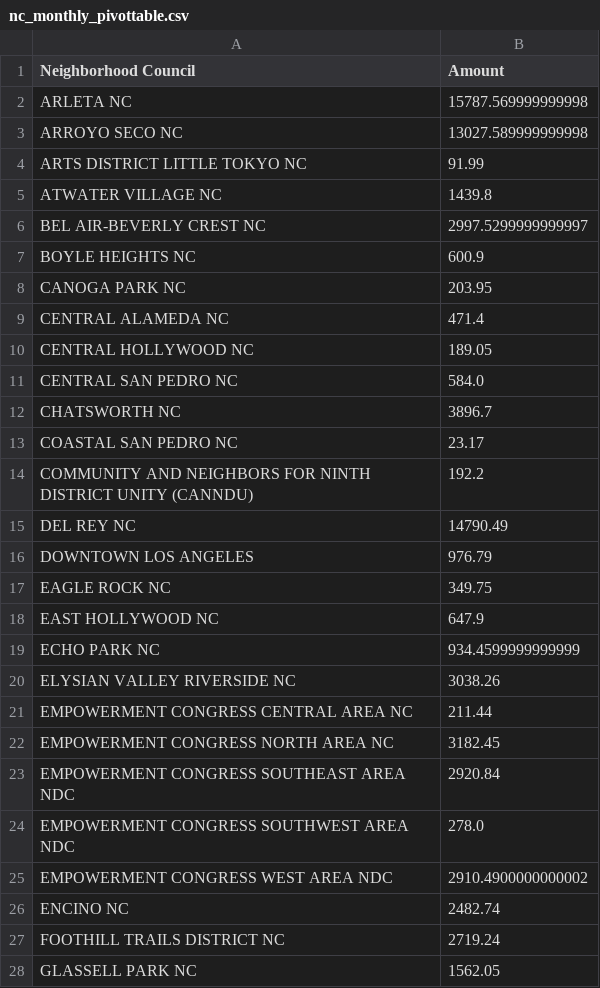
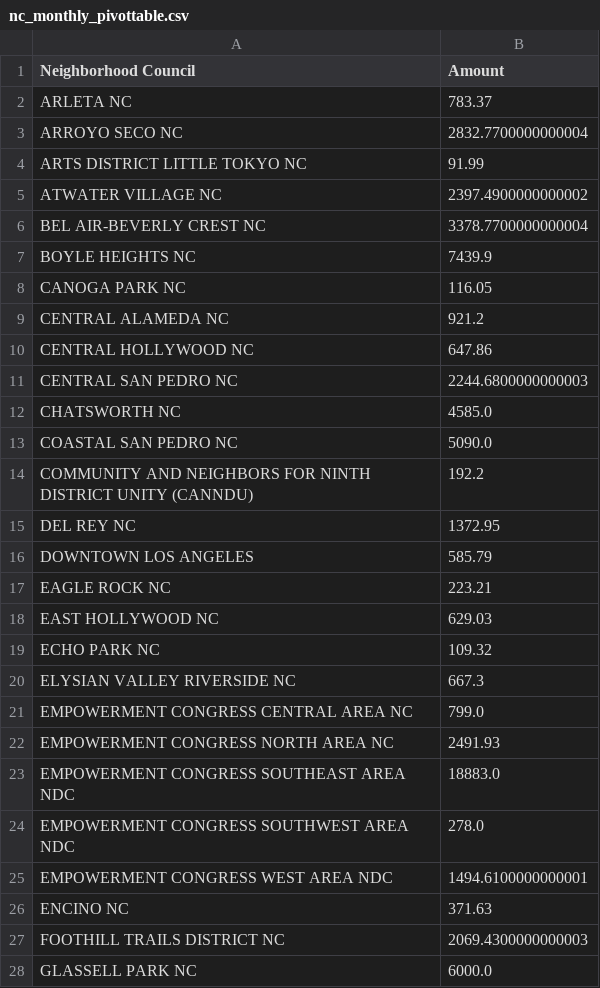
Before and after one commit to LosAngelesController/Neighborhood_Council_Expenditure, a CSV file: nc_monthly_pivottable.csv, drawn as a sheet; only a part is shown; the diff covers the shown part only.

```diff
--- a/nc_monthly_pivottable.csv
+++ b/nc_monthly_pivottable.csv
@@ -1,28 +1,28 @@
 Neighborhood Council,Amount
-ARLETA NC,15787.569999999998
-ARROYO SECO NC,13027.589999999998
+ARLETA NC,783.37
+ARROYO SECO NC,2832.7700000000004
 ARTS DISTRICT LITTLE TOKYO NC,91.99
-ATWATER VILLAGE NC,1439.8
-BEL AIR-BEVERLY CREST NC,2997.5299999999997
-BOYLE HEIGHTS NC,600.9
-CANOGA PARK NC,203.95
-CENTRAL ALAMEDA NC,471.4
-CENTRAL HOLLYWOOD NC,189.05
-CENTRAL SAN PEDRO NC,584.0
-CHATSWORTH NC,3896.7
-COASTAL SAN PEDRO NC,23.17
+ATWATER VILLAGE NC,2397.4900000000002
+BEL AIR-BEVERLY CREST NC,3378.7700000000004
+BOYLE HEIGHTS NC,7439.9
+CANOGA PARK NC,116.05
+CENTRAL ALAMEDA NC,921.2
+CENTRAL HOLLYWOOD NC,647.86
+CENTRAL SAN PEDRO NC,2244.6800000000003
+CHATSWORTH NC,4585.0
+COASTAL SAN PEDRO NC,5090.0
 COMMUNITY AND NEIGHBORS FOR NINTH DISTRICT UNITY (CANNDU),192.2
-DEL REY NC,14790.49
-DOWNTOWN LOS ANGELES,976.79
-EAGLE ROCK NC,349.75
-EAST HOLLYWOOD NC,647.9
-ECHO PARK NC,934.4599999999999
-ELYSIAN VALLEY RIVERSIDE NC,3038.26
-EMPOWERMENT CONGRESS CENTRAL AREA NC,211.44
-EMPOWERMENT CONGRESS NORTH AREA NC,3182.45
-EMPOWERMENT CONGRESS SOUTHEAST AREA NDC,2920.84
+DEL REY NC,1372.95
+DOWNTOWN LOS ANGELES,585.79
+EAGLE ROCK NC,223.21
+EAST HOLLYWOOD NC,629.03
+ECHO PARK NC,109.32
+ELYSIAN VALLEY RIVERSIDE NC,667.3
+EMPOWERMENT CONGRESS CENTRAL AREA NC,799.0
+EMPOWERMENT CONGRESS NORTH AREA NC,2491.93
+EMPOWERMENT CONGRESS SOUTHEAST AREA NDC,18883.0
 EMPOWERMENT CONGRESS SOUTHWEST AREA NDC,278.0
-EMPOWERMENT CONGRESS WEST AREA NDC,2910.4900000000002
-ENCINO NC,2482.74
-FOOTHILL TRAILS DISTRICT NC,2719.24
-GLASSELL PARK NC,1562.05
+EMPOWERMENT CONGRESS WEST AREA NDC,1494.6100000000001
+ENCINO NC,371.63
+FOOTHILL TRAILS DISTRICT NC,2069.4300000000003
+GLASSELL PARK NC,6000.0
```
Also changed, not shown: 2 added rows, 3 removed rows and 63 edited cells elsewhere in this file, nc_annual_pivottable.csv.
